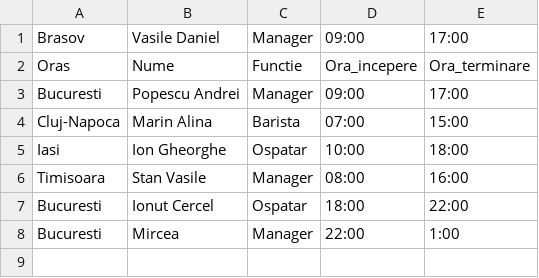
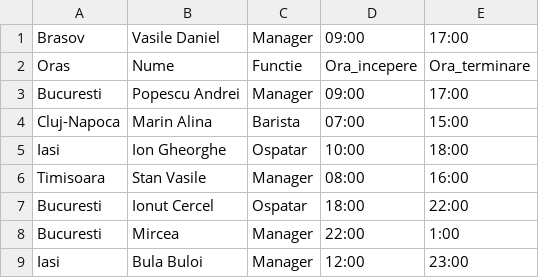
Before and after one commit to LSStefan/Calatoria-Cafelei-in-Romania, a CSV file: angajati.csv, drawn as a sheet; the diff names each change by its address in the sheet, - before the commit and + after, or states it on an @@ line.

```diff
--- a/angajati.csv
+++ b/angajati.csv
+row 9: Iasi | Bula Buloi | Manager | 12:00 | 23:00
```
Also changed, not shown: 7 other files.
